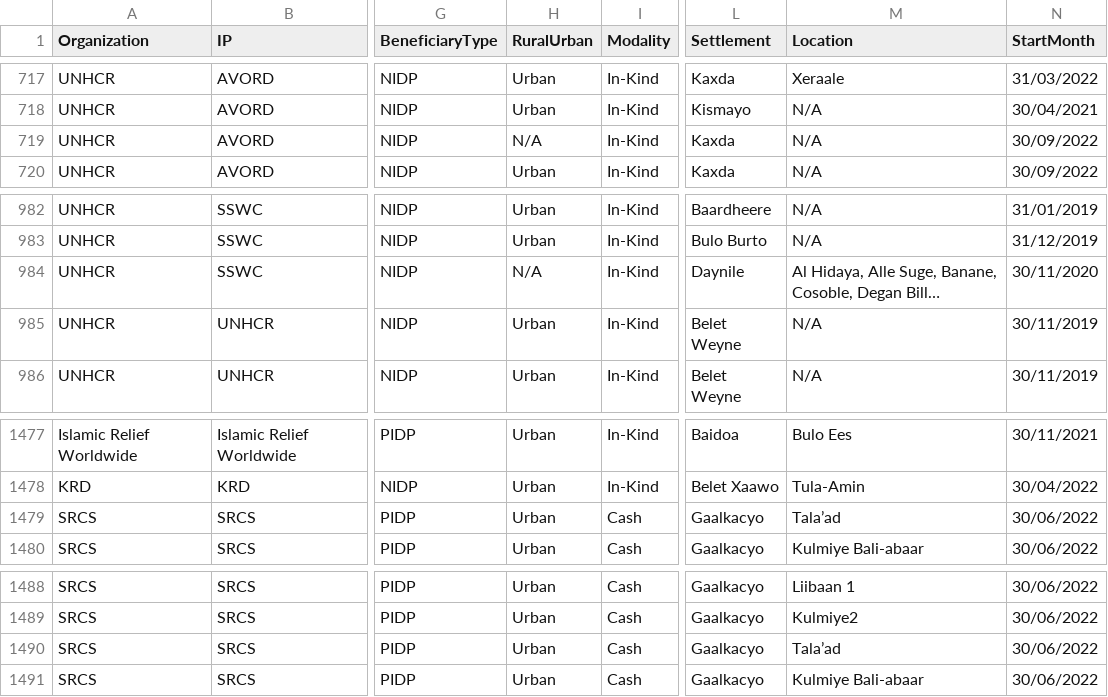
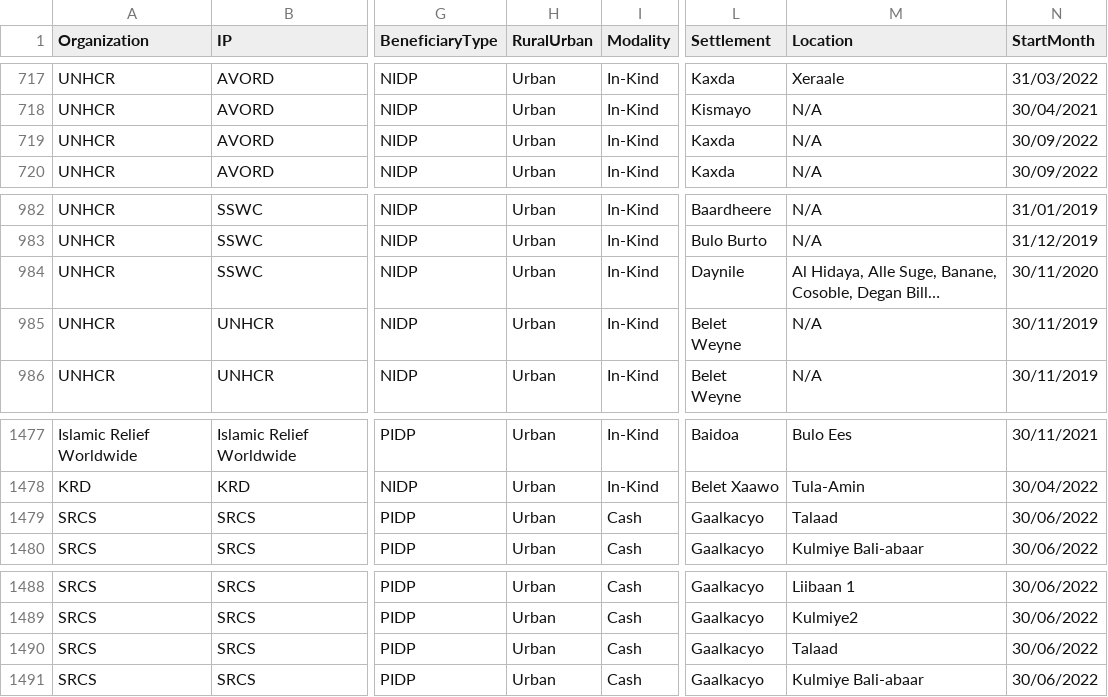
Before and after one commit to Shelter-Cluster-Somalia/5WSC, a CSV file: data/dataset.csv, drawn as a sheet; only a part is shown, gaps mark what is left out; long unchanged cells end in …; the diff covers the shown part only; the diff names each change by its address in the sheet, - before the commit and + after, or states it on an @@ line.

```diff
--- a/data/dataset.csv
+++ b/data/dataset.csv
-H719 (RuralUrban): N/A
+H719 (RuralUrban): Urban
-H984 (RuralUrban): N/A
+H984 (RuralUrban): Urban
-M1479 (Location): Tala’ad
+M1479 (Location): Talaad
-M1490 (Location): Tala’ad
+M1490 (Location): Talaad
```
Also changed, not shown: 11 edited cells elsewhere in this file.
